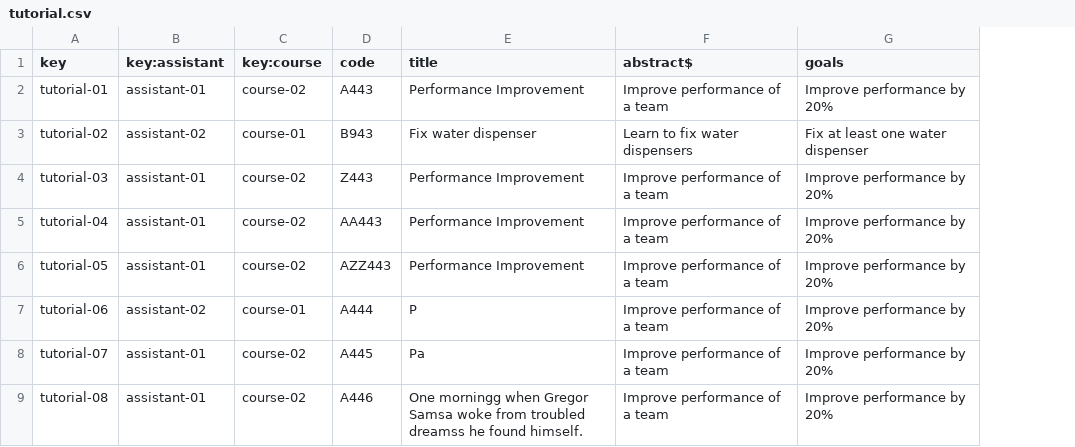
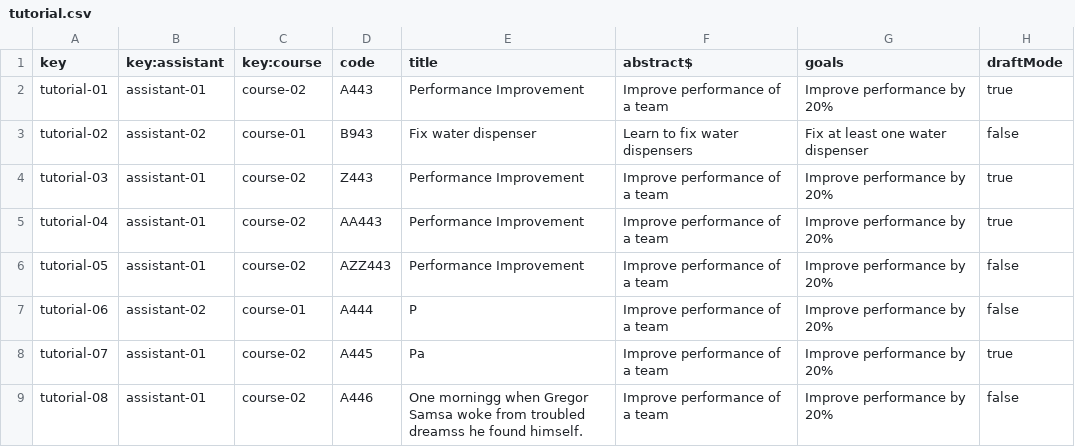
Before and after one commit to marizqlav/Acme-L3, a CSV file: Acme-L3-D02/src/main/webapp/WEB-INF/resources/sample-data/tutorial.csv, drawn as a sheet; only a part is shown; the diff names each change by its address in the sheet, - before the commit and + after, or states it on an @@ line.

```diff
--- a/Acme-L3-D02/src/main/webapp/WEB-INF/resources/sample-data/tutorial.csv
+++ b/Acme-L3-D02/src/main/webapp/WEB-INF/resources/sample-data/tutorial.csv
+column H (draftMode), rows 2-9: true | false | true | true | false | false | true | false
```
Also changed, not shown: 9 other files.
